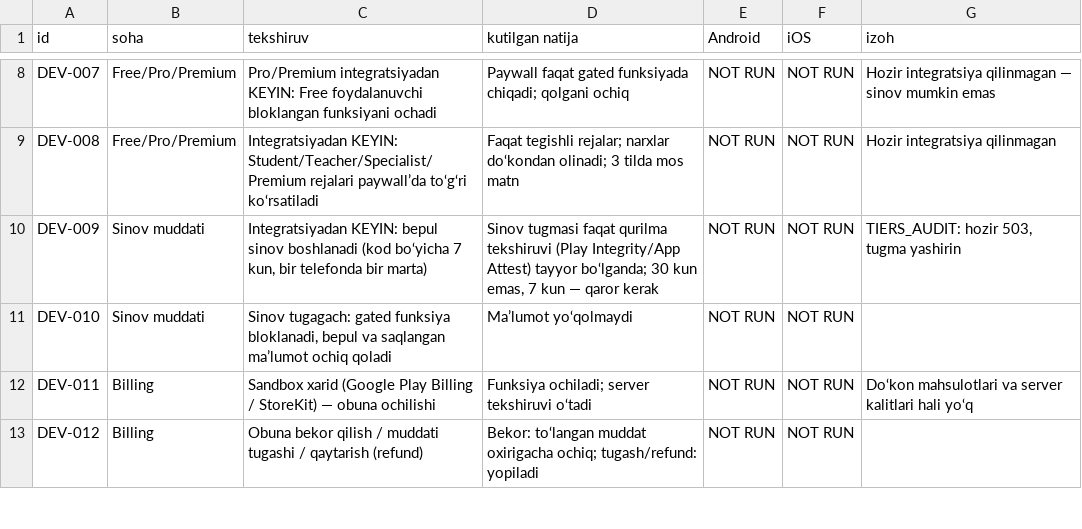
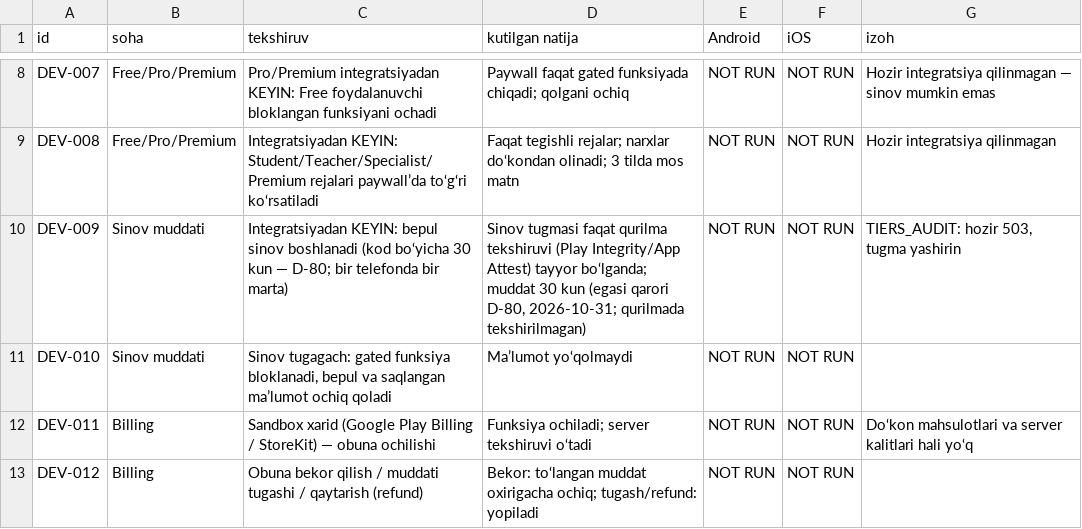
Before and after one commit to davlatsudekspert/LabGuide, a CSV file: docs/DEVICE_TEST_CHECKLIST.csv, drawn as a sheet; only a part is shown, gaps mark what is left out.

```diff
--- a/docs/DEVICE_TEST_CHECKLIST.csv
+++ b/docs/DEVICE_TEST_CHECKLIST.csv
@@ -9,3 +9,3 @@ DEV-007,Free/Pro/Premium,Pro/Premium integratsiyadan KEYIN: Free foydalanuvchi b
 DEV-008,Free/Pro/Premium,Integratsiyadan KEYIN: Student/Teacher/Specialist/Premium rejalari paywall’da to‘g‘ri ko‘rsatiladi,Faqat tegishli rejalar; narxlar do‘kondan olinadi; 3 tilda mos matn,NOT RUN,NOT RUN,Hozir integratsiya qilinmagan
-DEV-009,Sinov muddati,"Integratsiyadan KEYIN: bepul sinov boshlanadi (kod bo‘yicha 7 kun, bir telefonda bir marta)","Sinov tugmasi faqat qurilma tekshiruvi (Play Integrity/App Attest) tayyor bo‘lganda; 30 kun emas, 7 kun — qaror kerak",NOT RUN,NOT RUN,"TIERS_AUDIT: hozir 503, tugma yashirin"
+DEV-009,Sinov muddati,"Integratsiyadan KEYIN: bepul sinov boshlanadi (kod bo‘yicha 30 kun — D-80; bir telefonda bir marta)","Sinov tugmasi faqat qurilma tekshiruvi (Play Integrity/App Attest) tayyor bo‘lganda; muddat 30 kun (egasi qarori D-80, 2026-10-31; qurilmada tekshirilmagan)",NOT RUN,NOT RUN,"TIERS_AUDIT: hozir 503, tugma yashirin"
 DEV-010,Sinov muddati,"Sinov tugagach: gated funksiya bloklanadi, bepul va saqlangan ma’lumot ochiq qoladi",Ma’lumot yo‘qolmaydi,NOT RUN,NOT RUN,
```
Also changed, not shown: docs/TIERS_MATRIX.csv, 25 other files.
